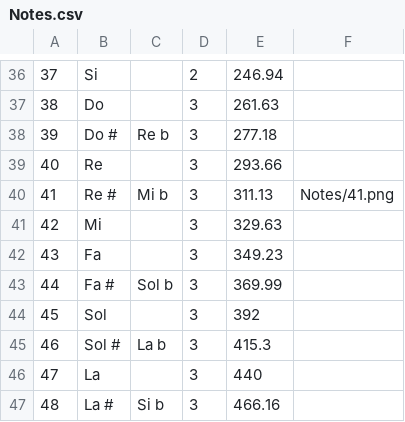
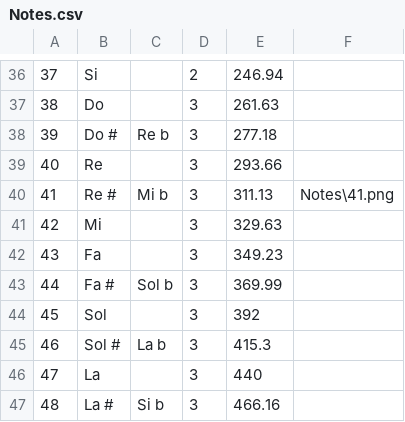
Before and after one commit to mperroteau/MusicTheory, a CSV file: ESGI_MusicTheory/ESGI_MusicTheory/Data/Notes.csv, drawn as a sheet; only a part is shown, gaps mark what is left out.

Commit message:
Programme fonctionnellement ternminé (paramétrage des notes et ajout des images a faire)

```diff
--- a/ESGI_MusicTheory/ESGI_MusicTheory/Data/Notes.csv
+++ b/ESGI_MusicTheory/ESGI_MusicTheory/Data/Notes.csv
@@ -39,3 +39,3 @@
 40;Re; ;3;293.66
-41;Re #;Mi b;3;311.13;Notes/41.png
+41;Re #;Mi b;3;311.13;Notes\41.png
 42;Mi; ;3;329.63
```
Also changed, not shown: ESGI_MusicTheory/ESGI_MusicTheory/Data/Instruments.csv, 4 other files.
